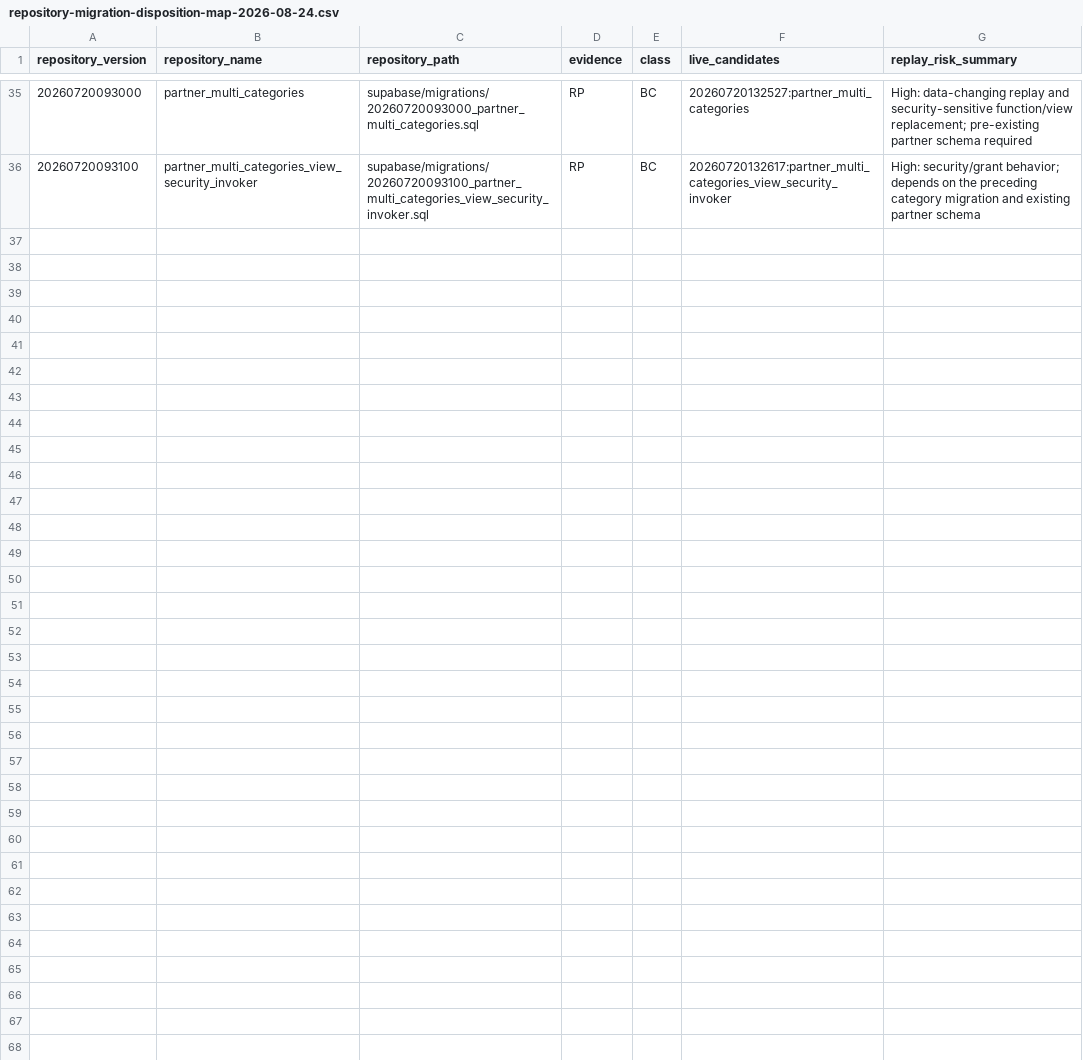
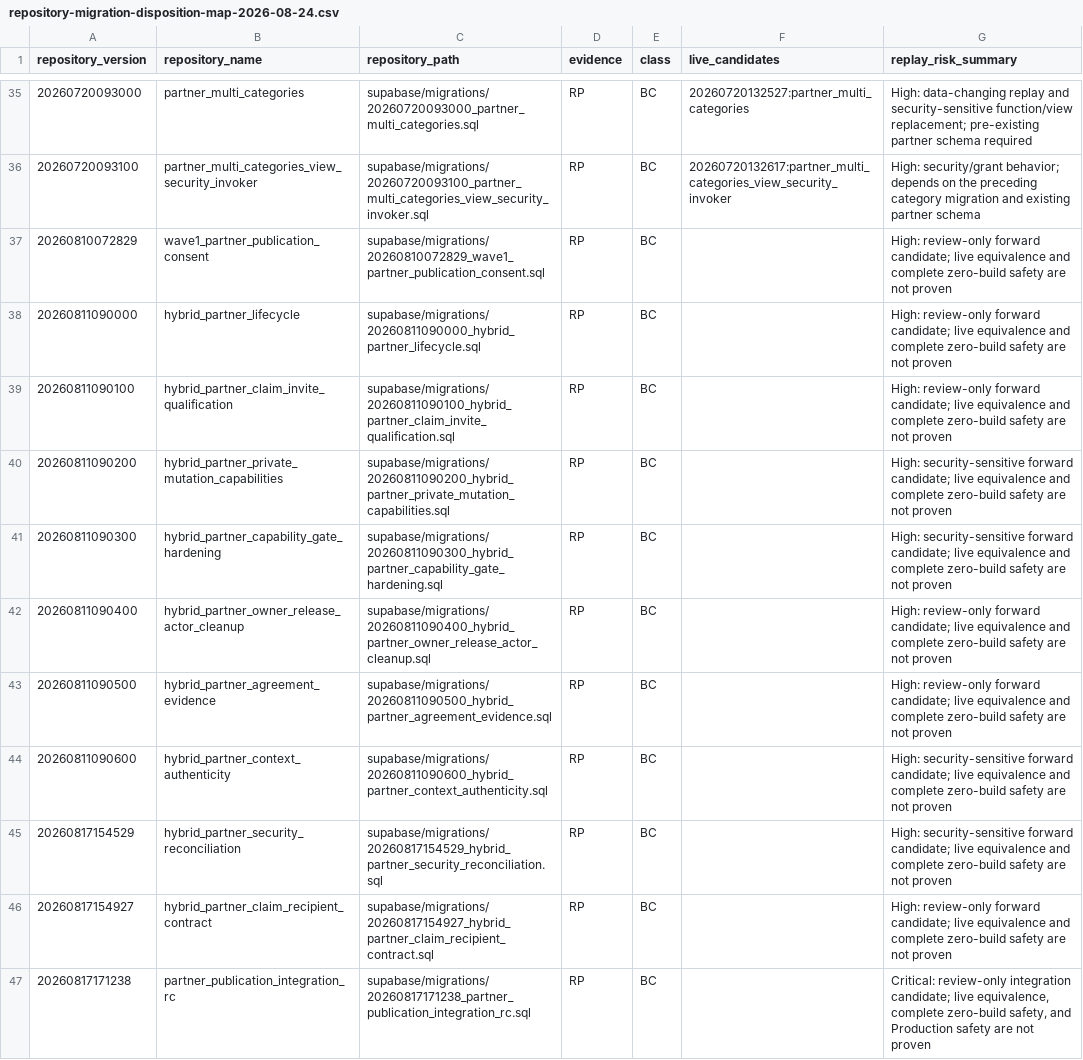
Before and after one commit to hehaonline/heha-swipe, a CSV file: docs/migration-lineage/repository-migration-disposition-map-2026-08-24.csv, drawn as a sheet; only a part is shown, gaps mark what is left out; the diff names each change by its address in the sheet, - before the commit and + after, or states it on an @@ line.

```diff
--- a/docs/migration-lineage/repository-migration-disposition-map-2026-08-24.csv
+++ b/docs/migration-lineage/repository-migration-disposition-map-2026-08-24.csv
+row 37: 20260810072829 | wave1_partner_publication_consent | supabase/migrations/20260810072829_wave1_partner_publication_consent.sql | RP | BC |  | High: review-only forward candidate; live equivalence and complete zero-build safety are not proven
+row 38: 20260811090000 | hybrid_partner_lifecycle | supabase/migrations/20260811090000_hybrid_partner_lifecycle.sql | RP | BC |  | High: review-only forward candidate; live equivalence and complete zero-build safety are not proven
+row 39: 20260811090100 | hybrid_partner_claim_invite_qualification | supabase/migrations/20260811090100_hybrid_partner_claim_invite_qualification.sql | RP | BC |  | High: review-only forward candidate; live equivalence and complete zero-build safety are not proven
+row 40: 20260811090200 | hybrid_partner_private_mutation_capabilities | supabase/migrations/20260811090200_hybrid_partner_private_mutation_capabilities.sql | RP | BC |  | High: security-sensitive forward candidate; live equivalence and complete zero-build safety are not proven
+row 41: 20260811090300 | hybrid_partner_capability_gate_hardening | supabase/migrations/20260811090300_hybrid_partner_capability_gate_hardening.sql | RP | BC |  | High: security-sensitive forward candidate; live equivalence and complete zero-build safety are not proven
+row 42: 20260811090400 | hybrid_partner_owner_release_actor_cleanup | supabase/migrations/20260811090400_hybrid_partner_owner_release_actor_cleanup.sql | RP | BC |  | High: review-only forward candidate; live equivalence and complete zero-build safety are not proven
+row 43: 20260811090500 | hybrid_partner_agreement_evidence | supabase/migrations/20260811090500_hybrid_partner_agreement_evidence.sql | RP | BC |  | High: review-only forward candidate; live equivalence and complete zero-build safety are not proven
+row 44: 20260811090600 | hybrid_partner_context_authenticity | supabase/migrations/20260811090600_hybrid_partner_context_authenticity.sql | RP | BC |  | High: security-sensitive forward candidate; live equivalence and complete zero-build safety are not proven
+row 45: 20260817154529 | hybrid_partner_security_reconciliation | supabase/migrations/20260817154529_hybrid_partner_security_reconciliation.sql | RP | BC |  | High: security-sensitive forward candidate; live equivalence and complete zero-build safety are not proven
+row 46: 20260817154927 | hybrid_partner_claim_recipient_contract | supabase/migrations/20260817154927_hybrid_partner_claim_recipient_contract.sql | RP | BC |  | High: review-only forward candidate; live equivalence and complete zero-build safety are not proven
+row 47: 20260817171238 | partner_publication_integration_rc | supabase/migrations/20260817171238_partner_publication_integration_rc.sql | RP | BC |  | Critical: review-only integration candidate; live equivalence, complete zero-build safety, and Production safety are not proven
```
Also changed, not shown: docs/migration-lineage/repository-disposition-expectations-2026-08-24.csv, docs/migration-lineage/repository-inventory.csv, 5 other files.
